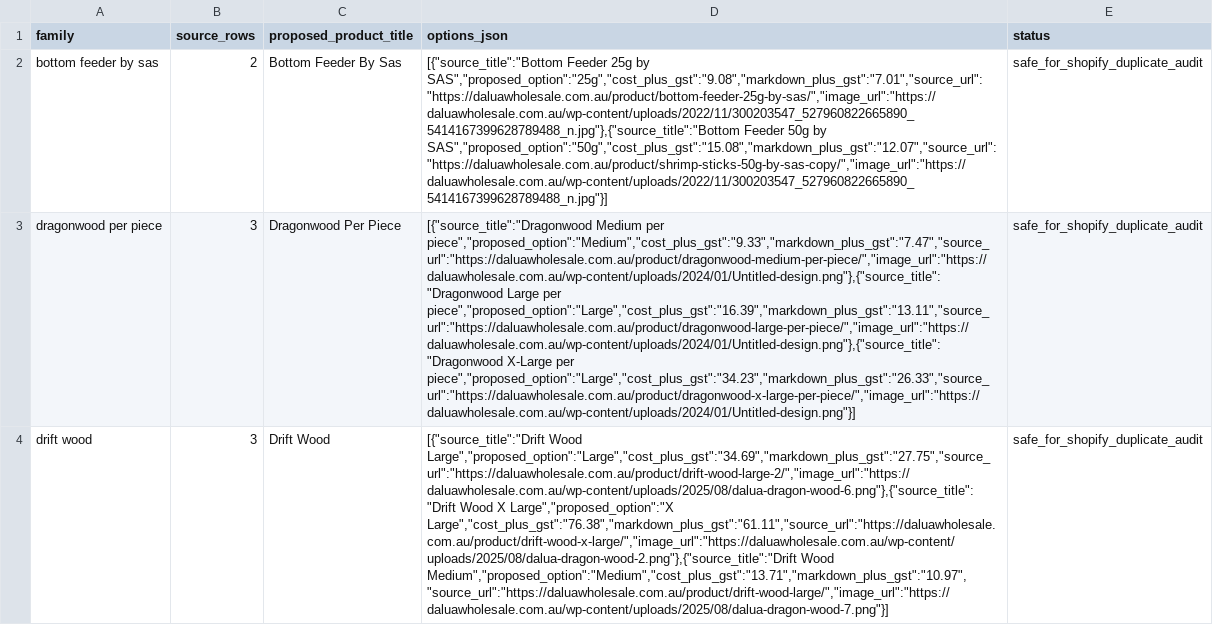
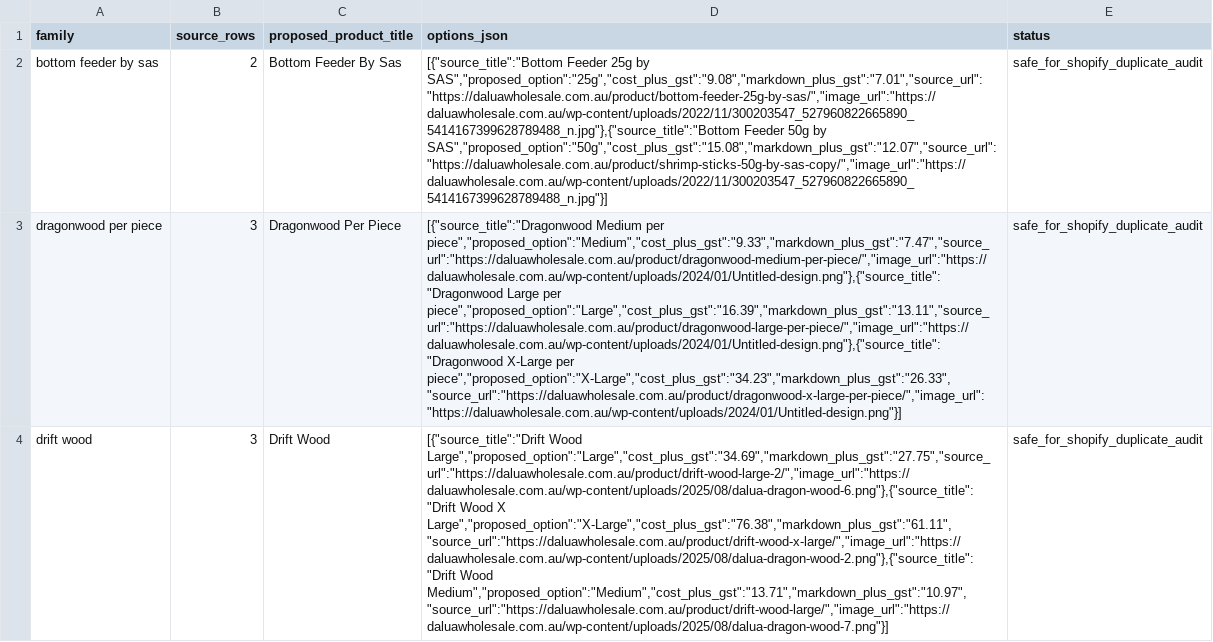
Before and after one commit to Davo01921/Shopify, a CSV file: dalua_scraper/output/dalua_variant_family_safe.csv, drawn as a sheet; only a part is shown; the diff covers the shown part only; the diff names each change by its address in the sheet, - before the commit and + after, or states it on an @@ line.

```diff
--- a/dalua_scraper/output/dalua_variant_family_safe.csv
+++ b/dalua_scraper/output/dalua_variant_family_safe.csv
-D3 (options_json): …X-Large per piece","proposed_option":"Large","cost_plus_gst":"34.23","markdown_plus_gst":"26.33","source_url":"https://daluawholesale.com.au/product/dragonwood-x-large-per-piece/","image_url":"https://daluawholesale.com.au/wp-content/uploads/2024/01/Untitled-design.png"}]
+D3 (options_json): …X-Large per piece","proposed_option":"X-Large","cost_plus_gst":"34.23","markdown_plus_gst":"26.33","source_url":"https://daluawholesale.com.au/product/dragonwood-x-large-per-piece/","image_url":"https://daluawholesale.com.au/wp-content/uploads/2024/01/Untitled-design.png"}]
-D4 (options_json): …Wood X Large","proposed_option":"X Large","cost_plus_gst":"76.38","markdown_plus_gst":"61.11","source_url":"https://daluawholesale.com.au/product/drift-wood-x-large/","image_url":"https://daluawholesale.com.au/wp-content/uploads/2025/08/dalua-dragon-wood-2.png"},{"source_title":"Drift Wood Medium","proposed_option":"Medium","cost_plus_gst":"13.71","markdown_plus_gst":"10.97","source_url":"https://daluawholesale.com.au/product/drift-wood-large/","image_url":"https://daluawholesale.com.au/wp-content/uploads/2025/08/dalua-dragon-wood-7.png"}]
+D4 (options_json): …Wood X Large","proposed_option":"X-Large","cost_plus_gst":"76.38","markdown_plus_gst":"61.11","source_url":"https://daluawholesale.com.au/product/drift-wood-x-large/","image_url":"https://daluawholesale.com.au/wp-content/uploads/2025/08/dalua-dragon-wood-2.png"},{"source_title":"Drift Wood Medium","proposed_option":"Medium","cost_plus_gst":"13.71","markdown_plus_gst":"10.97","source_url":"https://daluawholesale.com.au/product/drift-wood-large/","image_url":"https://daluawholesale.com.au/wp-content/uploads/2025/08/dalua-dragon-wood-7.png"}]
```
Also changed, not shown: 3 edited cells elsewhere in this file, dalua_scraper/output/dalua_catalog.csv, dalua_scraper/output/dalua_market_pricing.csv, 4 other files.
